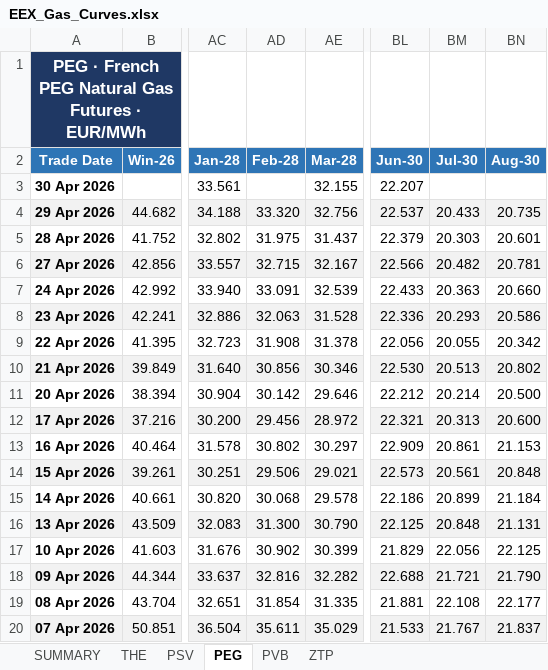
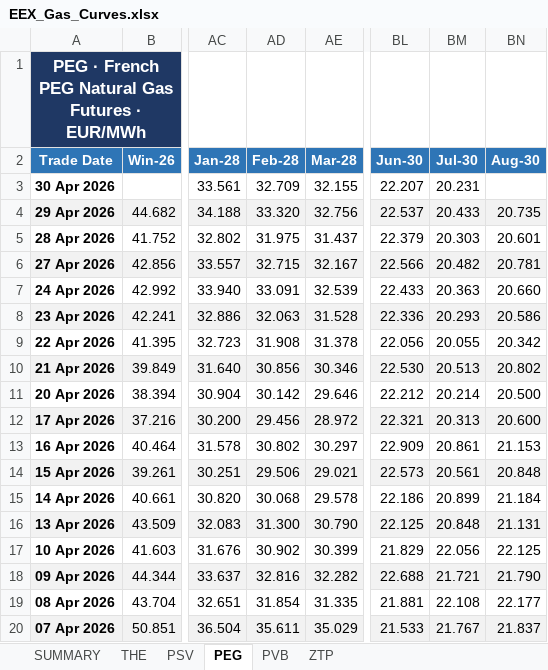
Before and after one commit to ibra26-gif/LNG-TradeOS, an Excel workbook: data/EEX_Gas_Curves.xlsx, sheet PEG, drawn as a sheet; only a part is shown, gaps mark what is left out; values as stored, in another font and other column widths than the file's, no borders; the diff names each change by its address in the sheet, - before the commit and + after, or states it on an @@ line.

Commit message:
data: EEX curves refresh (latest trade date 2026-04-30)

```diff
--- a/data/EEX_Gas_Curves.xlsx (sheet PEG)
+++ b/data/EEX_Gas_Curves.xlsx (sheet PEG)
-AD3 (Feb-28): (empty)
+AD3 (Feb-28): 32.709
-BM3 (Jul-30): (empty)
+BM3 (Jul-30): 20.231
```
Also changed, not shown: sheet SUMMARY.
